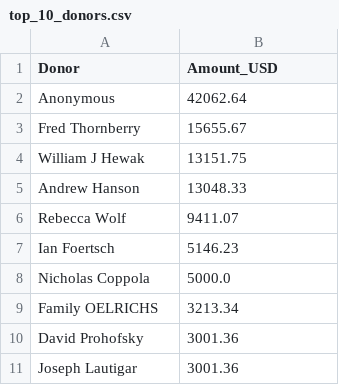
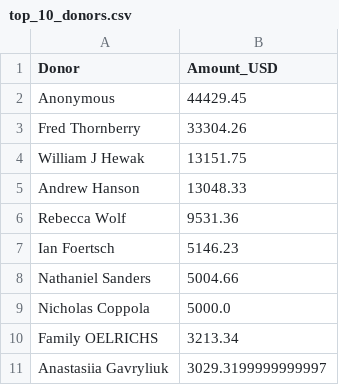
Before and after one commit to ryjones/c4uaua, a CSV file: top_10_donors.csv, drawn as a sheet.

```diff
--- a/top_10_donors.csv
+++ b/top_10_donors.csv
@@ -1,11 +1,11 @@
 Donor,Amount_USD
-Anonymous,42062.64
-Fred Thornberry,15655.67
+Anonymous,44429.45
+Fred Thornberry,33304.26
 William J Hewak,13151.75
 Andrew Hanson,13048.33
-Rebecca Wolf,9411.07
+Rebecca Wolf,9531.36
 Ian Foertsch,5146.23
+Nathaniel Sanders,5004.66
 Nicholas Coppola,5000.0
 Family OELRICHS,3213.34
-David Prohofsky,3001.36
-Joseph Lautigar,3001.36
+Anastasiia Gavryliuk,3029.3199999999997
```
Also changed, not shown: battalion_stats.csv, 2 other files.
